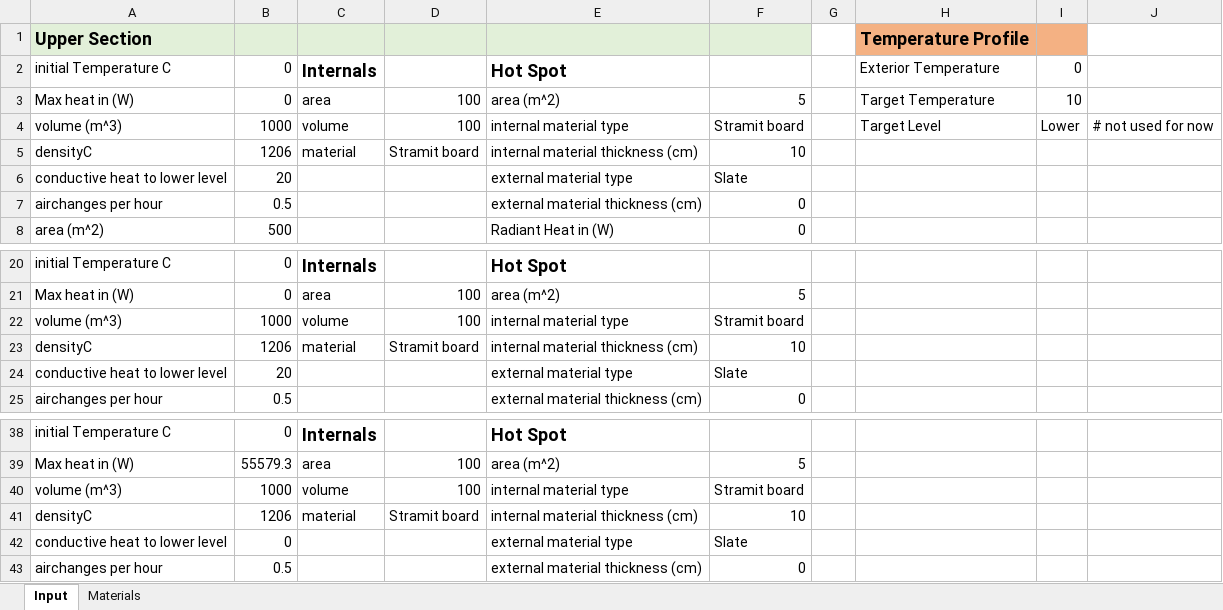
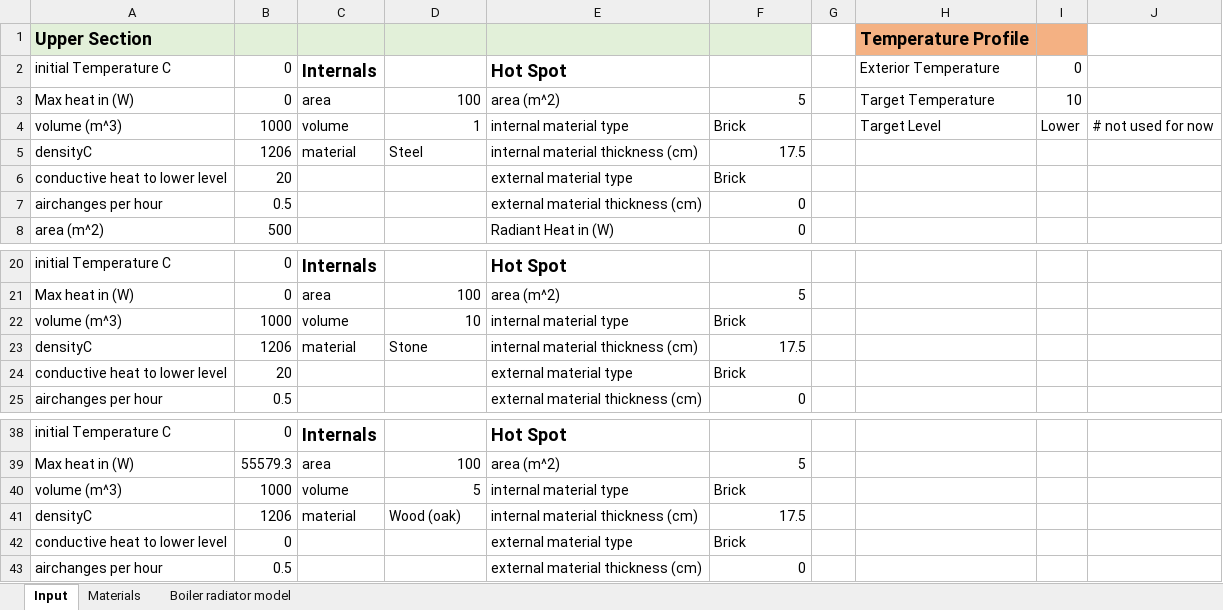
Before and after one commit to l-hemsley/HeatingModel, an Excel workbook: UserInputSheet.xlsx, sheet Input, drawn as a sheet; only a part is shown, gaps mark what is left out; values as stored, in another font and other column widths than the file's, no borders; the diff names each change by its address in the sheet, - before the commit and + after, or states it on an @@ line.

```diff
--- a/UserInputSheet.xlsx (sheet Input)
+++ b/UserInputSheet.xlsx (sheet Input)
+sheet tab: Boiler radiator model
-D4: 100
+D4: 1
-F4: Stramit board
+F4: Brick
-D5: Stramit board
+D5: Steel
-F5: 10
+F5: 17.5
-F6: Slate
+F6: Brick
-D22: 100
+D22: 10
-F22: Stramit board
+F22: Brick
-D23: Stramit board
+D23: Stone
-F23: 10
+F23: 17.5
-F24: Slate
+F24: Brick
-D40: 100
+D40: 5
-F40: Stramit board
+F40: Brick
-D41: Stramit board
+D41: Wood (oak)
-F41: 10
+F41: 17.5
-F42: Slate
+F42: Brick
```
Also changed, not shown: 3 other files.
